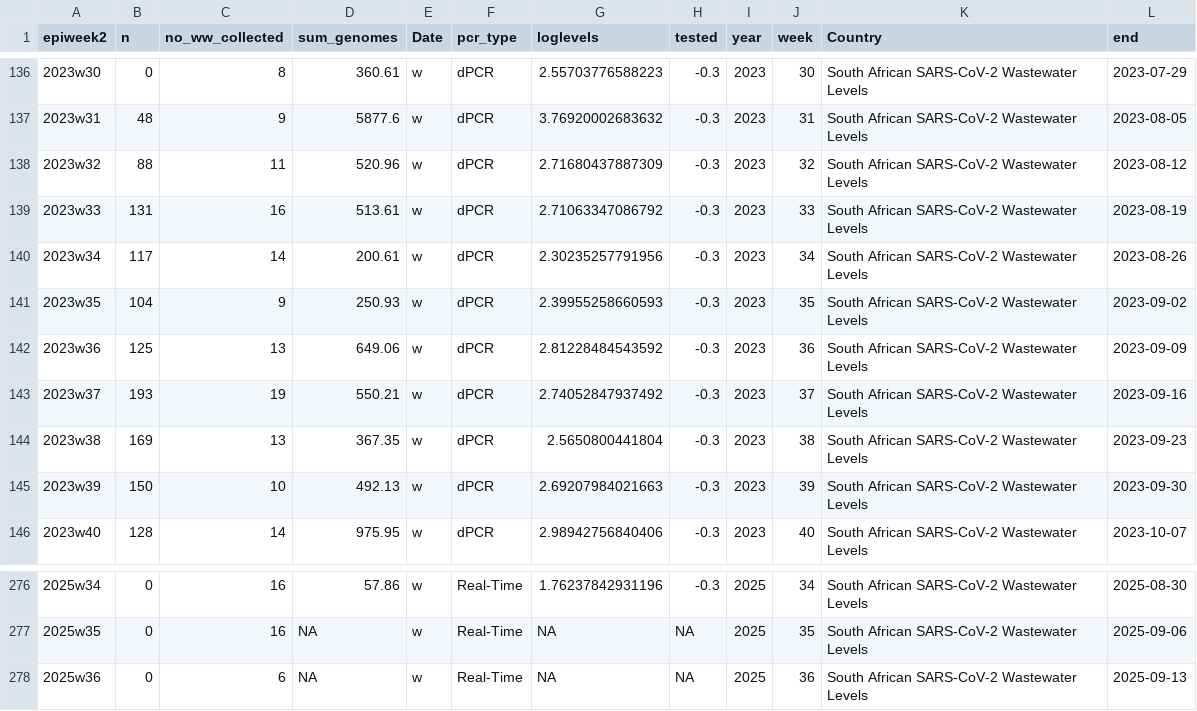
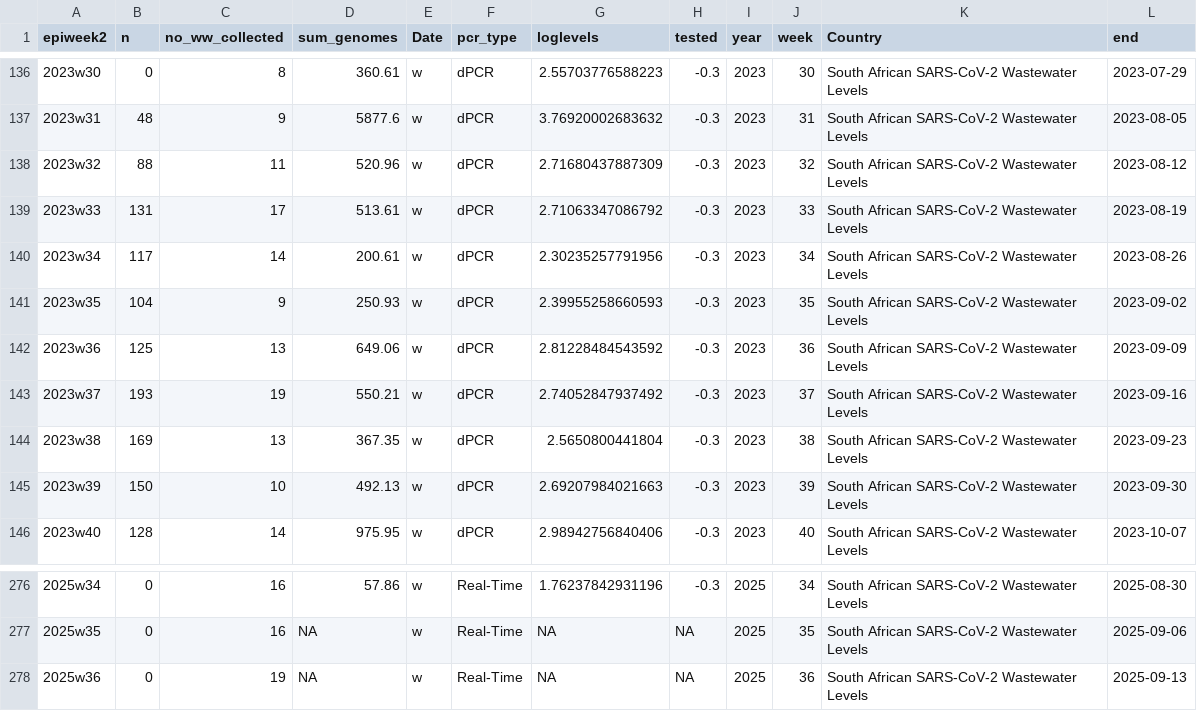
Before and after one commit to NICD-Wastewater-Genomics/NICD-Dash-Data, a CSV file: rsa_cases_vs_levels.csv, drawn as a sheet; only a part is shown, gaps mark what is left out.

```diff
--- a/rsa_cases_vs_levels.csv
+++ b/rsa_cases_vs_levels.csv
@@ -138,3 +138,3 @@
 "2023w32",88,11,520.96,"w","dPCR",2.71680437887309,-0.3,2023,32,"South African SARS-CoV-2 Wastewater Levels",2023-08-12
-"2023w33",131,16,513.61,"w","dPCR",2.71063347086792,-0.3,2023,33,"South African SARS-CoV-2 Wastewater Levels",2023-08-19
+"2023w33",131,17,513.61,"w","dPCR",2.71063347086792,-0.3,2023,33,"South African SARS-CoV-2 Wastewater Levels",2023-08-19
 "2023w34",117,14,200.61,"w","dPCR",2.30235257791956,-0.3,2023,34,"South African SARS-CoV-2 Wastewater Levels",2023-08-26
@@ -277,2 +277,2 @@
 "2025w35",0,16,NA,"w","Real-Time",NA,NA,2025,35,"South African SARS-CoV-2 Wastewater Levels",2025-09-06
-"2025w36",0,6,NA,"w","Real-Time",NA,NA,2025,36,"South African SARS-CoV-2 Wastewater Levels",2025-09-13
+"2025w36",0,19,NA,"w","Real-Time",NA,NA,2025,36,"South African SARS-CoV-2 Wastewater Levels",2025-09-13
```
Also changed, not shown: provincial_cases_vs_levels.csv.
